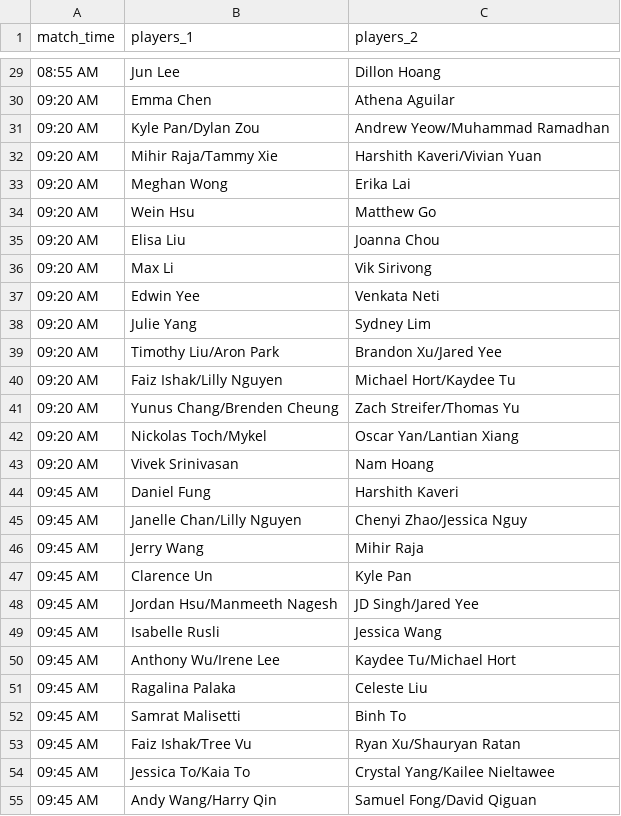
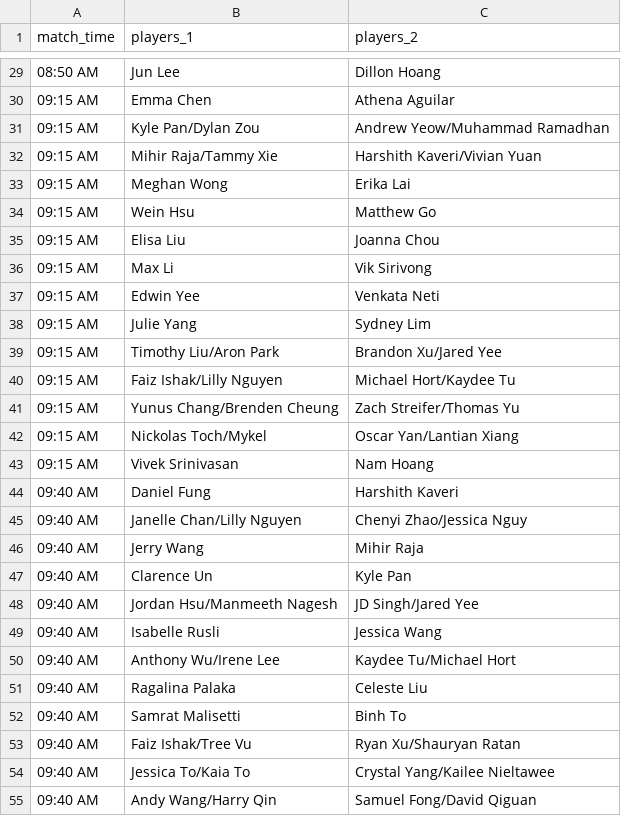
Before and after one commit to cheungbrenden/SCCBLscheduling, a CSV file: schedule/final_schedule.csv, drawn as a sheet; only a part is shown, gaps mark what is left out; the diff covers the shown part only.

```diff
--- a/schedule/final_schedule.csv
+++ b/schedule/final_schedule.csv
@@ -29,27 +29,27 @@ match_time,players_1,players_2
-08:55 AM,Jun Lee,Dillon Hoang
-09:20 AM,Emma Chen,Athena Aguilar
-09:20 AM,Kyle Pan/Dylan Zou,Andrew Yeow/Muhammad Ramadhan
-09:20 AM,Mihir Raja/Tammy Xie,Harshith Kaveri/Vivian Yuan
-09:20 AM,Meghan Wong,Erika Lai
-09:20 AM,Wein Hsu,Matthew Go
-09:20 AM,Elisa Liu,Joanna Chou
-09:20 AM,Max Li,Vik Sirivong
-09:20 AM,Edwin Yee,Venkata Neti
-09:20 AM,Julie Yang,Sydney Lim
-09:20 AM,Timothy Liu/Aron Park,Brandon Xu/Jared Yee
-09:20 AM,Faiz Ishak/Lilly Nguyen,Michael Hort/Kaydee Tu
-09:20 AM,Yunus Chang/Brenden Cheung,Zach Streifer/Thomas Yu
-09:20 AM,Nickolas Toch/Mykel,Oscar Yan/Lantian Xiang
-09:20 AM,Vivek Srinivasan,Nam Hoang
-09:45 AM,Daniel Fung,Harshith Kaveri
-09:45 AM,Janelle Chan/Lilly Nguyen,Chenyi Zhao/Jessica Nguy
-09:45 AM,Jerry Wang,Mihir Raja
-09:45 AM,Clarence Un,Kyle Pan
-09:45 AM,Jordan Hsu/Manmeeth Nagesh,JD Singh/Jared Yee
-09:45 AM,Isabelle Rusli,Jessica Wang
-09:45 AM,Anthony Wu/Irene Lee,Kaydee Tu/Michael Hort
-09:45 AM,Ragalina Palaka,Celeste Liu
-09:45 AM,Samrat Malisetti,Binh To
-09:45 AM,Faiz Ishak/Tree Vu,Ryan Xu/Shauryan Ratan
-09:45 AM,Jessica To/Kaia To,Crystal Yang/Kailee Nieltawee
-09:45 AM,Andy Wang/Harry Qin,Samuel Fong/David Qiguan
+08:50 AM,Jun Lee,Dillon Hoang
+09:15 AM,Emma Chen,Athena Aguilar
+09:15 AM,Kyle Pan/Dylan Zou,Andrew Yeow/Muhammad Ramadhan
+09:15 AM,Mihir Raja/Tammy Xie,Harshith Kaveri/Vivian Yuan
+09:15 AM,Meghan Wong,Erika Lai
+09:15 AM,Wein Hsu,Matthew Go
+09:15 AM,Elisa Liu,Joanna Chou
+09:15 AM,Max Li,Vik Sirivong
+09:15 AM,Edwin Yee,Venkata Neti
+09:15 AM,Julie Yang,Sydney Lim
+09:15 AM,Timothy Liu/Aron Park,Brandon Xu/Jared Yee
+09:15 AM,Faiz Ishak/Lilly Nguyen,Michael Hort/Kaydee Tu
+09:15 AM,Yunus Chang/Brenden Cheung,Zach Streifer/Thomas Yu
+09:15 AM,Nickolas Toch/Mykel,Oscar Yan/Lantian Xiang
+09:15 AM,Vivek Srinivasan,Nam Hoang
+09:40 AM,Daniel Fung,Harshith Kaveri
+09:40 AM,Janelle Chan/Lilly Nguyen,Chenyi Zhao/Jessica Nguy
+09:40 AM,Jerry Wang,Mihir Raja
+09:40 AM,Clarence Un,Kyle Pan
+09:40 AM,Jordan Hsu/Manmeeth Nagesh,JD Singh/Jared Yee
+09:40 AM,Isabelle Rusli,Jessica Wang
+09:40 AM,Anthony Wu/Irene Lee,Kaydee Tu/Michael Hort
+09:40 AM,Ragalina Palaka,Celeste Liu
+09:40 AM,Samrat Malisetti,Binh To
+09:40 AM,Faiz Ishak/Tree Vu,Ryan Xu/Shauryan Ratan
+09:40 AM,Jessica To/Kaia To,Crystal Yang/Kailee Nieltawee
+09:40 AM,Andy Wang/Harry Qin,Samuel Fong/David Qiguan
```
Also changed, not shown: 117 edited cells elsewhere in this file, schedule/match_time_counter.csv, schedule/player_matches.csv, 1 other file.
